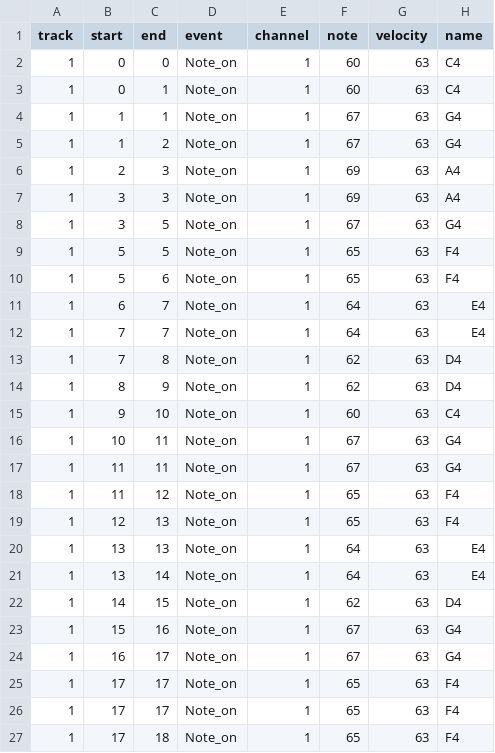
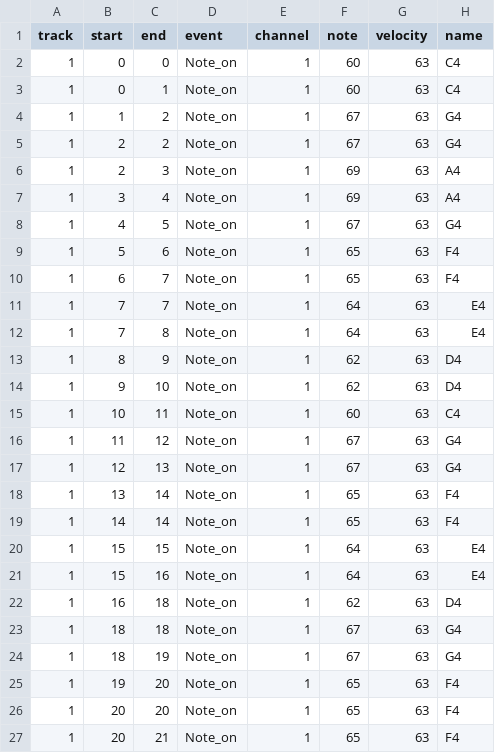
Before and after one commit to s1cnarf/Thesis1, a CSV file: csv/truth/t_twinkle_twinkle.csv, drawn as a sheet; only a part is shown; the diff covers the shown part only.

```diff
--- a/csv/truth/t_twinkle_twinkle.csv
+++ b/csv/truth/t_twinkle_twinkle.csv
@@ -3,25 +3,25 @@ track,start,end,event,channel,note,velocity,name
 1,0,1,Note_on,1,60,63,C4
-1,1,1,Note_on,1,67,63,G4
 1,1,2,Note_on,1,67,63,G4
+1,2,2,Note_on,1,67,63,G4
 1,2,3,Note_on,1,69,63,A4
-1,3,3,Note_on,1,69,63,A4
-1,3,5,Note_on,1,67,63,G4
-1,5,5,Note_on,1,65,63,F4
+1,3,4,Note_on,1,69,63,A4
+1,4,5,Note_on,1,67,63,G4
 1,5,6,Note_on,1,65,63,F4
-1,6,7,Note_on,1,64,63,E4
+1,6,7,Note_on,1,65,63,F4
 1,7,7,Note_on,1,64,63,E4
-1,7,8,Note_on,1,62,63,D4
+1,7,8,Note_on,1,64,63,E4
 1,8,9,Note_on,1,62,63,D4
-1,9,10,Note_on,1,60,63,C4
-1,10,11,Note_on,1,67,63,G4
-1,11,11,Note_on,1,67,63,G4
-1,11,12,Note_on,1,65,63,F4
-1,12,13,Note_on,1,65,63,F4
-1,13,13,Note_on,1,64,63,E4
-1,13,14,Note_on,1,64,63,E4
-1,14,15,Note_on,1,62,63,D4
-1,15,16,Note_on,1,67,63,G4
-1,16,17,Note_on,1,67,63,G4
-1,17,17,Note_on,1,65,63,F4
-1,17,17,Note_on,1,65,63,F4
-1,17,18,Note_on,1,65,63,F4
+1,9,10,Note_on,1,62,63,D4
+1,10,11,Note_on,1,60,63,C4
+1,11,12,Note_on,1,67,63,G4
+1,12,13,Note_on,1,67,63,G4
+1,13,14,Note_on,1,65,63,F4
+1,14,14,Note_on,1,65,63,F4
+1,15,15,Note_on,1,64,63,E4
+1,15,16,Note_on,1,64,63,E4
+1,16,18,Note_on,1,62,63,D4
+1,18,18,Note_on,1,67,63,G4
+1,18,19,Note_on,1,67,63,G4
+1,19,20,Note_on,1,65,63,F4
+1,20,20,Note_on,1,65,63,F4
+1,20,21,Note_on,1,65,63,F4
```
Also changed, not shown: 4 added rows, 4 removed rows and 24 edited cells elsewhere in this file, csv/Result_twinkle_twinkle.csv, csv/truth/new_t_twinkle_twinkle.csv, 3 other files.
